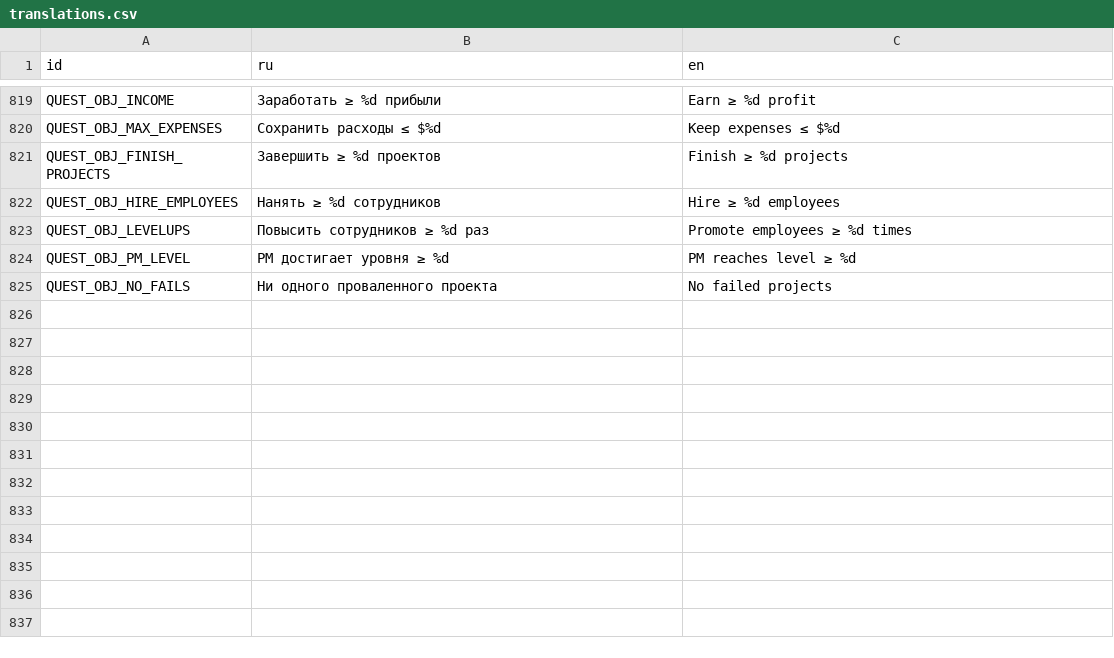
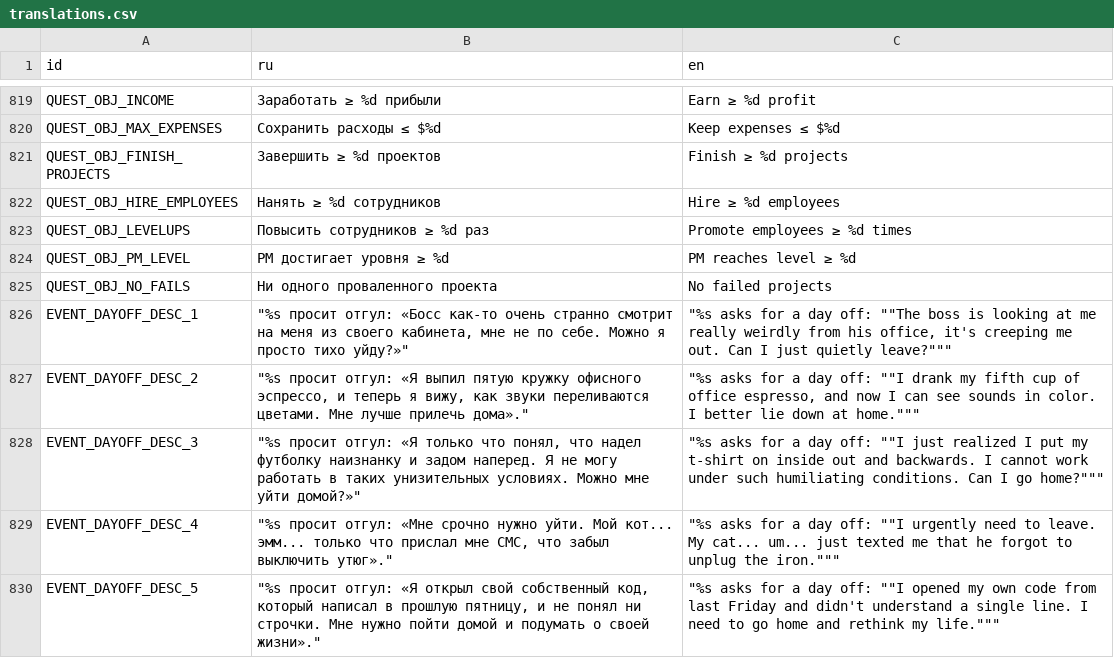
Before and after one commit to Esca69/project-manager-sim, a CSV file: Localization/translations.csv, drawn as a sheet; only a part is shown, gaps mark what is left out.

```diff
--- a/Localization/translations.csv
+++ b/Localization/translations.csv
@@ -849 +849,6 @@ QUEST_OBJ_PM_LEVEL,PM достигает уровня ≥ %d ,PM reaches level
 QUEST_OBJ_NO_FAILS,Ни одного проваленного проекта ,No failed projects
+EVENT_DAYOFF_DESC_1,"""%s просит отгул: «Босс как-то очень странно смотрит на меня из своего кабинета, мне не по себе. Можно я просто тихо уйду?»"" ","""%s asks for a day off: """"The boss is looking at me really weirdly from his office, it's creeping me out. Can I just quietly leave?"""""" "
+EVENT_DAYOFF_DESC_2,"""%s просит отгул: «Я выпил пятую кружку офисного эспрессо, и теперь я вижу, как звуки переливаются цветами. Мне лучше прилечь дома»."" ","""%s asks for a day off: """"I drank my fifth cup of office espresso, and now I can see sounds in color. I better lie down at home."""""" "
+EVENT_DAYOFF_DESC_3,"""%s просит отгул: «Я только что понял, что надел футболку наизнанку и задом наперед. Я не могу работать в таких унизительных условиях. Можно мне уйти домой?»"" ","""%s asks for a day off: """"I just realized I put my t-shirt on inside out and backwards. I cannot work under such humiliating conditions. Can I go home?"""""" "
+EVENT_DAYOFF_DESC_4,"""%s просит отгул: «Мне срочно нужно уйти. Мой кот... эмм... только что прислал мне СМС, что забыл выключить утюг»."" ","""%s asks for a day off: """"I urgently need to leave. My cat... um... just texted me that he forgot to unplug the iron."""""" "
+EVENT_DAYOFF_DESC_5,"""%s просит отгул: «Я открыл свой собственный код, который написал в прошлую пятницу, и не понял ни строчки. Мне нужно пойти домой и подумать о своей жизни»."" ","""%s asks for a day off: """"I opened my own code from last Friday and didn't understand a single line. I need to go home and rethink my life."""""" "
```
Also changed, not shown: 4 other files.
